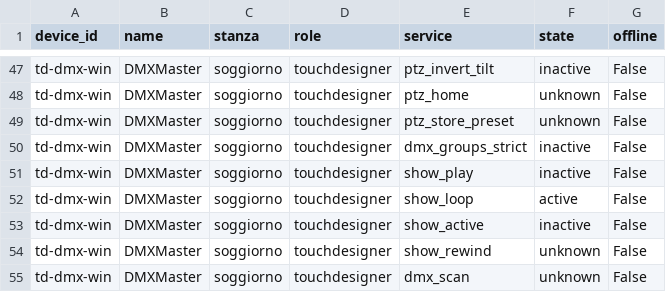
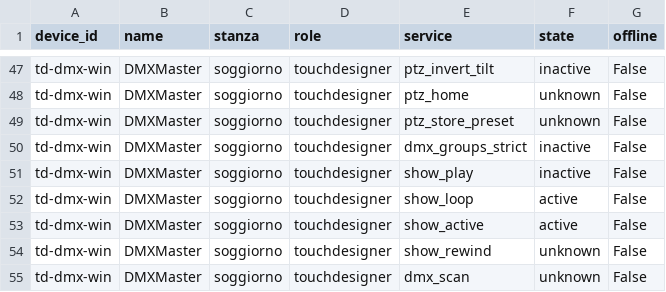
Before and after one commit to vsvisualsubstance-source/TD4DMX, a TSV file: gaia_client/devices_table.tsv, drawn as a sheet; only a part is shown, gaps mark what is left out.

```diff
--- a/gaia_client/devices_table.tsv
+++ b/gaia_client/devices_table.tsv
@@ -52,3 +52,3 @@ td-dmx-win	DMXMaster	soggiorno	touchdesigner	show_play	inactive	False
 td-dmx-win	DMXMaster	soggiorno	touchdesigner	show_loop	active	False
-td-dmx-win	DMXMaster	soggiorno	touchdesigner	show_active	inactive	False
+td-dmx-win	DMXMaster	soggiorno	touchdesigner	show_active	active	False
 td-dmx-win	DMXMaster	soggiorno	touchdesigner	show_rewind	unknown	False
```
Also changed, not shown: project1/externalizations.tsv, project1/gaia_services/touch_senders_touch_audio.tsv, 16 other files.
